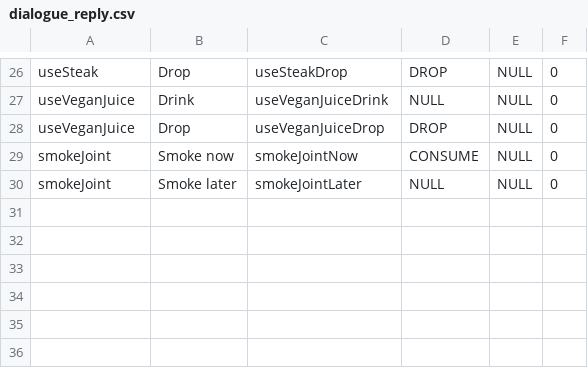
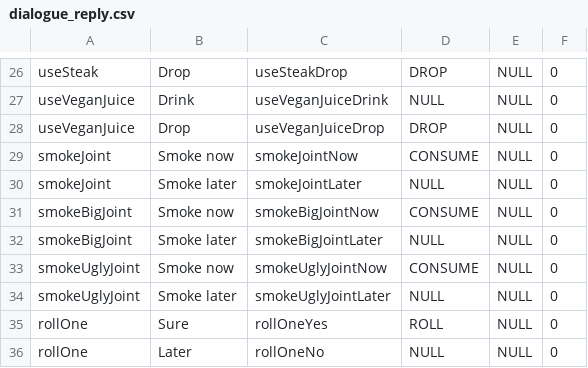
Before and after one commit to tiborschneider/hangin, a CSV file: app/src/main/res/raw/dialogue_reply.csv, drawn as a sheet; only a part is shown, gaps mark what is left out.

```diff
--- a/app/src/main/res/raw/dialogue_reply.csv
+++ b/app/src/main/res/raw/dialogue_reply.csv
@@ -30 +30,7 @@ smokeJoint;Smoke now;smokeJointNow;CONSUME;NULL;0
 smokeJoint;Smoke later;smokeJointLater;NULL;NULL;0
+smokeBigJoint;Smoke now;smokeBigJointNow;CONSUME;NULL;0
+smokeBigJoint;Smoke later;smokeBigJointLater;NULL;NULL;0
+smokeUglyJoint;Smoke now;smokeUglyJointNow;CONSUME;NULL;0
+smokeUglyJoint;Smoke later;smokeUglyJointLater;NULL;NULL;0
+rollOne;Sure;rollOneYes;ROLL;NULL;0
+rollOne;Later;rollOneNo;NULL;NULL;0
```
Also changed, not shown: app/src/main/res/raw/dialogue.csv, app/src/main/res/raw/dialogue_text.csv, 11 other files.
